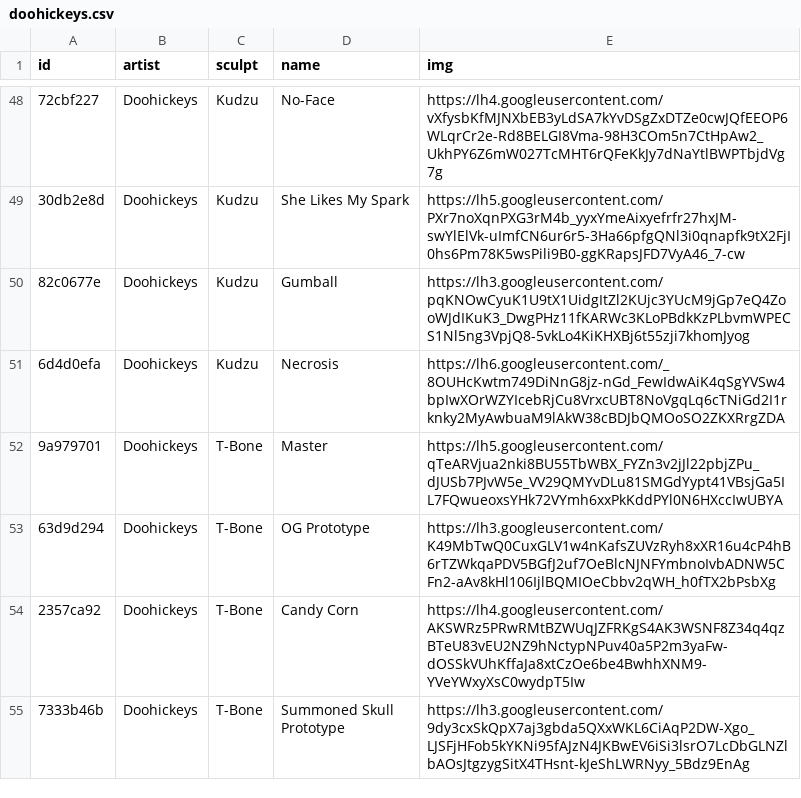
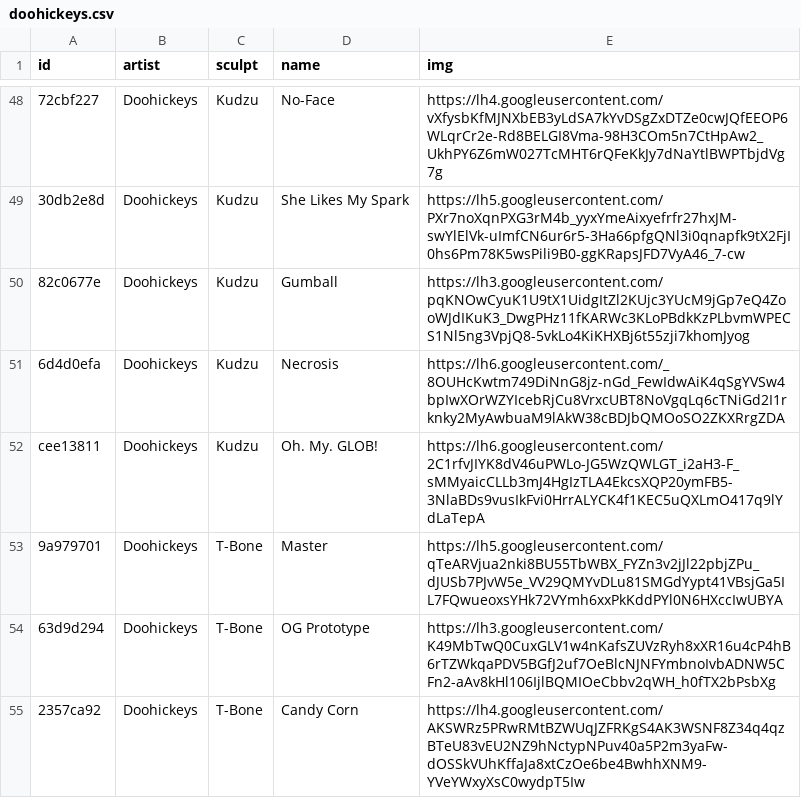
Before and after one commit to keycap-archivist/database, a CSV file: db/doohickeys.csv, drawn as a sheet; only a part is shown, gaps mark what is left out; the shorter side is filled out with more unchanged rows; the diff names each change by its address in the sheet, - before the commit and + after, or states it on an @@ line.

```diff
--- a/db/doohickeys.csv
+++ b/db/doohickeys.csv
+row 52: cee13811 | Doohickeys | Kudzu | Oh. My. GLOB! | https://lh6.googleusercontent.com/2C1rfvJIYK8dV46uPWLo-JG5WzQWLGT_i2aH3-F_sMMyaicCLLb3mJ4HgIzTLA4EkcsXQP20ymFB5-3NlaBDs9vusIkFvi0HrrALYCK4f1KEC5uQXLmO417q9lYdLaTepA
```
Also changed, not shown: db/slime-scholar.csv, 4 other files.
